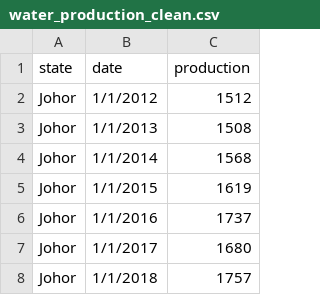
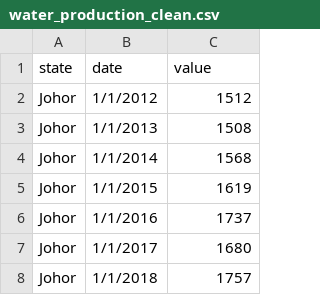
Before and after one commit to zanee-y/FIT3179-Dataset-Week10, a CSV file: water_production_clean.csv, drawn as a sheet; only a part is shown.

Commit message:
Change header from 'production' to 'value'

```diff
--- a/water_production_clean.csv
+++ b/water_production_clean.csv
@@ -1,2 +1,2 @@
-state,date,production
+state,date,value
 Johor,1/1/2012,1512
```
